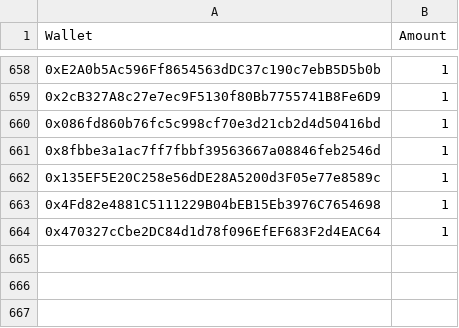
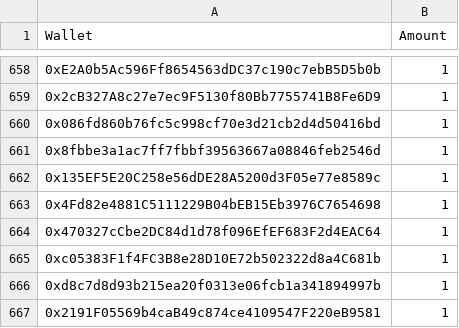
Before and after one commit to jesuzzback/drippp, a CSV file: data/GTD.csv, drawn as a sheet; only a part is shown, gaps mark what is left out; the diff names each change by its address in the sheet, - before the commit and + after, or states it on an @@ line.

Commit message:
Update GTD.csv

```diff
--- a/data/GTD.csv
+++ b/data/GTD.csv
+row 665: 0xc05383F1f4FC3B8e28D10E72b502322d8a4C681b | 1
+row 666: 0xd8c7d8d93b215ea20f0313e06fcb1a341894997b | 1
+row 667: 0x2191F05569b4caB49c874ce4109547F220eB9581 | 1
```
